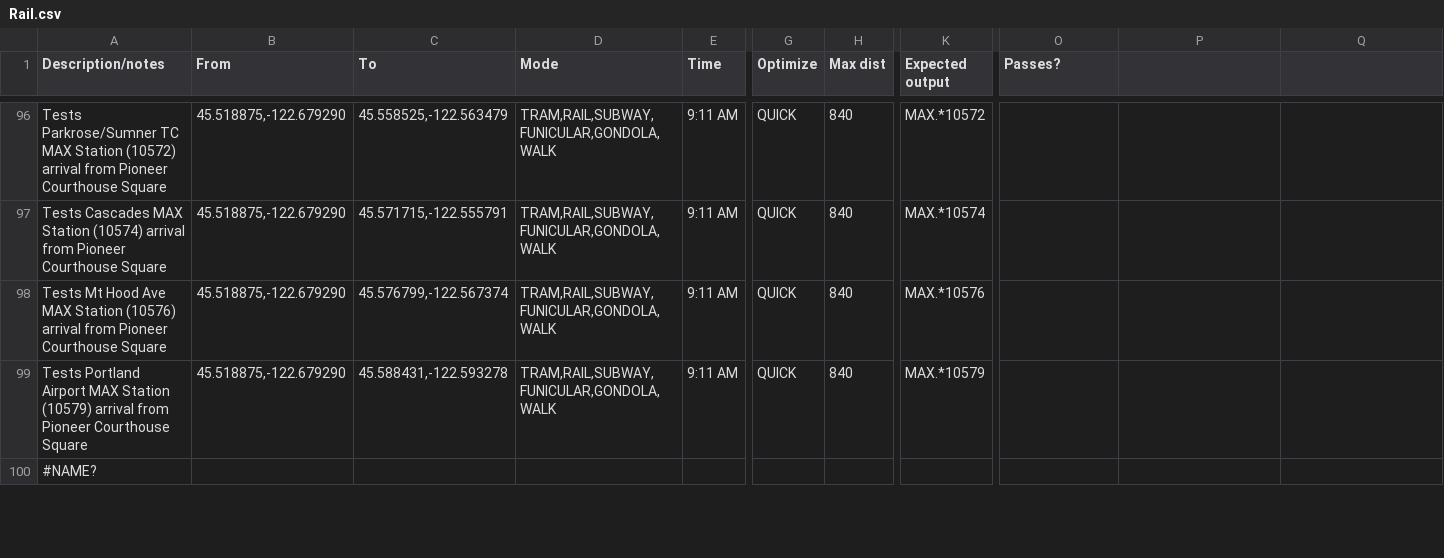
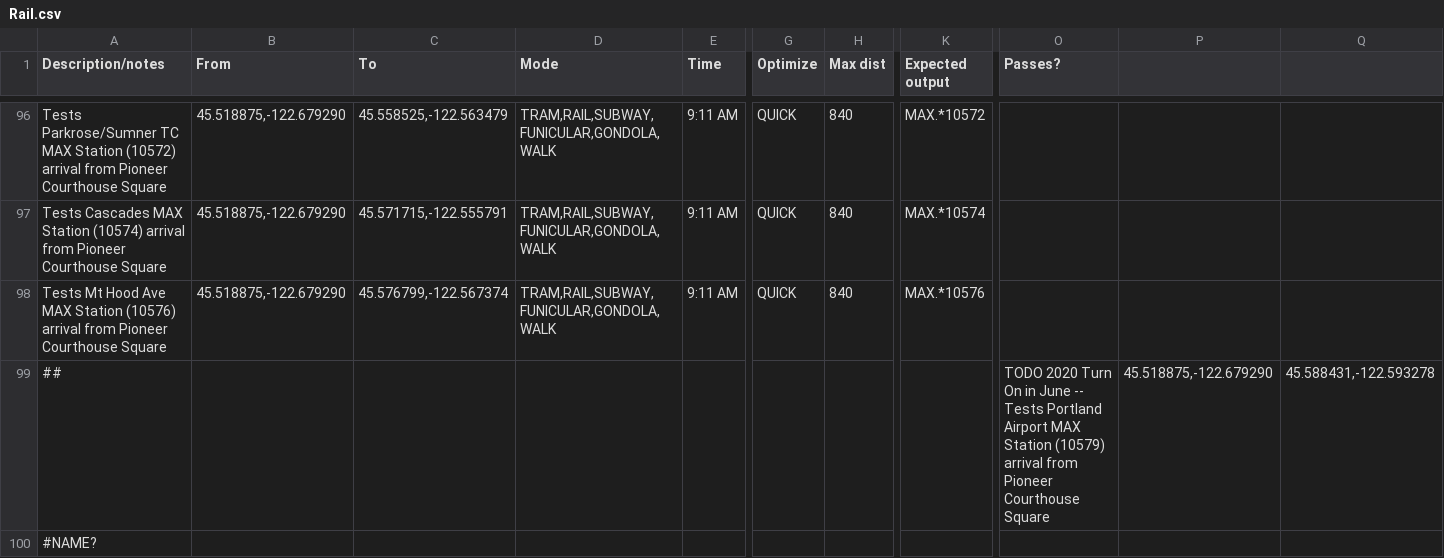
Before and after one commit to OpenTransitTools/loader, a CSV file: ott/loader/otp/preflight/suites/Rail.csv, drawn as a sheet; only a part is shown, gaps mark what is left out; removed rows and columns are numbered as before the commit, all else as after; rows hold the shown columns only; the diff covers the shown part only; the diff names each change by its address in the sheet, - before the commit and + after, or states it on an @@ line.

Commit message:
fix(tests): turn off a couple rail tests due to cornona / construction

```diff
--- a/ott/loader/otp/preflight/suites/Rail.csv
+++ b/ott/loader/otp/preflight/suites/Rail.csv
-row 99: Tests Portland Airport MAX Station (10579) arrival from Pioneer Courthouse Square | 45.518875,-122.679290 | 45.588431,-122.593278 | TRAM,RAIL,SUBWAY,FUNICULAR,GONDOLA,WALK | 9:11 AM | QUICK | 840 | MAX.*10579
+row 99: ## |  |  |  |  |  |  |  | TODO 2020 Turn On in June -- Tests Portland Airport MAX Station (10579) arrival from Pioneer Courthouse Square | 45.518875,-122.679290 | 45.588431,-122.593278
```
Also changed, not shown: 2 added rows and 2 removed rows elsewhere in this file.
